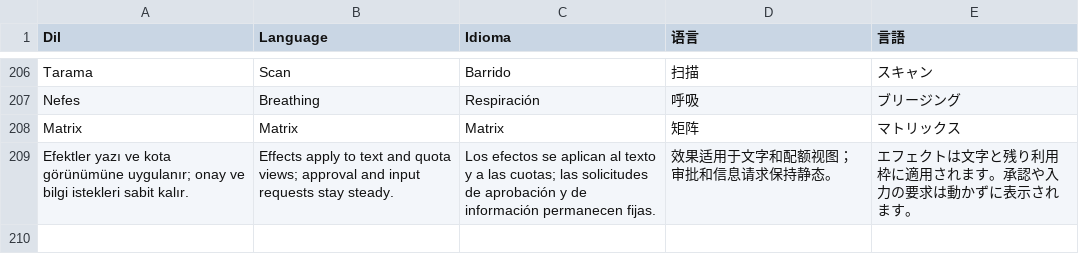
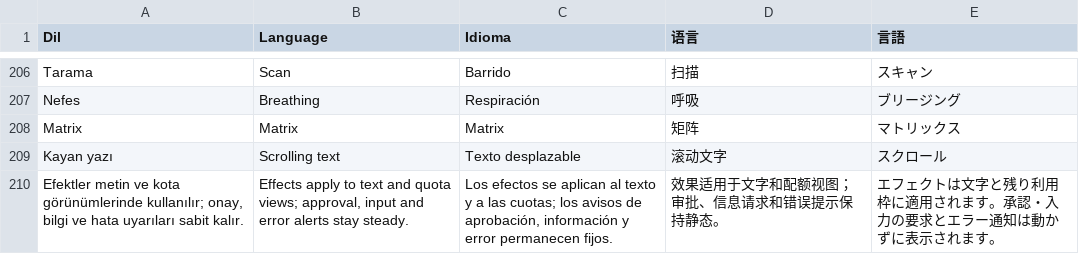
Before and after one commit to kocakli/amg65-studio, a TSV file: NativeApp/Resources/localization_source.tsv, drawn as a sheet; only a part is shown, gaps mark what is left out.

Commit message:
Animate falling and scrolling text with responsive LED timing

```diff
--- a/NativeApp/Resources/localization_source.tsv
+++ b/NativeApp/Resources/localization_source.tsv
@@ -208,2 +208,3 @@ Nefes	Breathing	Respiración	呼吸	ブリージング
 Matrix	Matrix	Matrix	矩阵	マトリックス
-Efektler yazı ve kota görünümüne uygulanır; onay ve bilgi istekleri sabit kalır.	Effects apply to text and quota views; approval and input requests stay steady.	Los efectos se aplican al texto y a las cuotas; las solicitudes de aprobación y de información permanecen fijas.	效果适用于文字和配额视图；审批和信息请求保持静态。	エフェクトは文字と残り利用枠に適用されます。承認や入力の要求は動かずに表示されます。
+Kayan yazı	Scrolling text	Texto desplazable	滚动文字	スクロール
+Efektler metin ve kota görünümlerinde kullanılır; onay, bilgi ve hata uyarıları sabit kalır.	Effects apply to text and quota views; approval, input and error alerts stay steady.	Los efectos se aplican al texto y a las cuotas; los avisos de aprobación, información y error permanecen fijos.	效果适用于文字和配额视图；审批、信息请求和错误提示保持静态。	エフェクトは文字と残り利用枠に適用されます。承認・入力の要求とエラー通知は動かずに表示されます。
```
Also changed, not shown: 22 other files.
